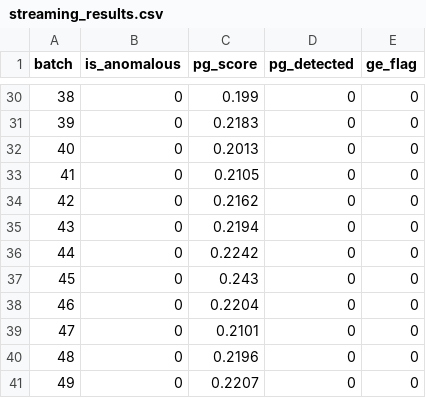
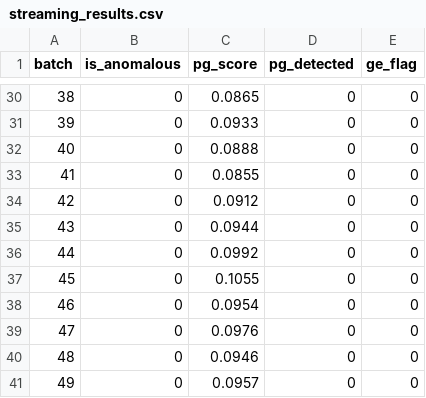
Before and after one commit to RenoX23/pipeguard, a CSV file: experiments/results/streaming_results.csv, drawn as a sheet; only a part is shown, gaps mark what is left out; the diff covers the shown part only.

```diff
--- a/experiments/results/streaming_results.csv
+++ b/experiments/results/streaming_results.csv
@@ -30,12 +30,12 @@ batch,is_anomalous,pg_score,pg_detected,ge_flag
-38,0,0.199,0,0
-39,0,0.2183,0,0
-40,0,0.2013,0,0
-41,0,0.2105,0,0
-42,0,0.2162,0,0
-43,0,0.2194,0,0
-44,0,0.2242,0,0
-45,0,0.243,0,0
-46,0,0.2204,0,0
-47,0,0.2101,0,0
-48,0,0.2196,0,0
-49,0,0.2207,0,0
+38,0,0.0865,0,0
+39,0,0.0933,0,0
+40,0,0.0888,0,0
+41,0,0.0855,0,0
+42,0,0.0912,0,0
+43,0,0.0944,0,0
+44,0,0.0992,0,0
+45,0,0.1055,0,0
+46,0,0.0954,0,0
+47,0,0.0976,0,0
+48,0,0.0946,0,0
+49,0,0.0957,0,0
```
Also changed, not shown: 28 edited cells elsewhere in this file, 1 other file.
